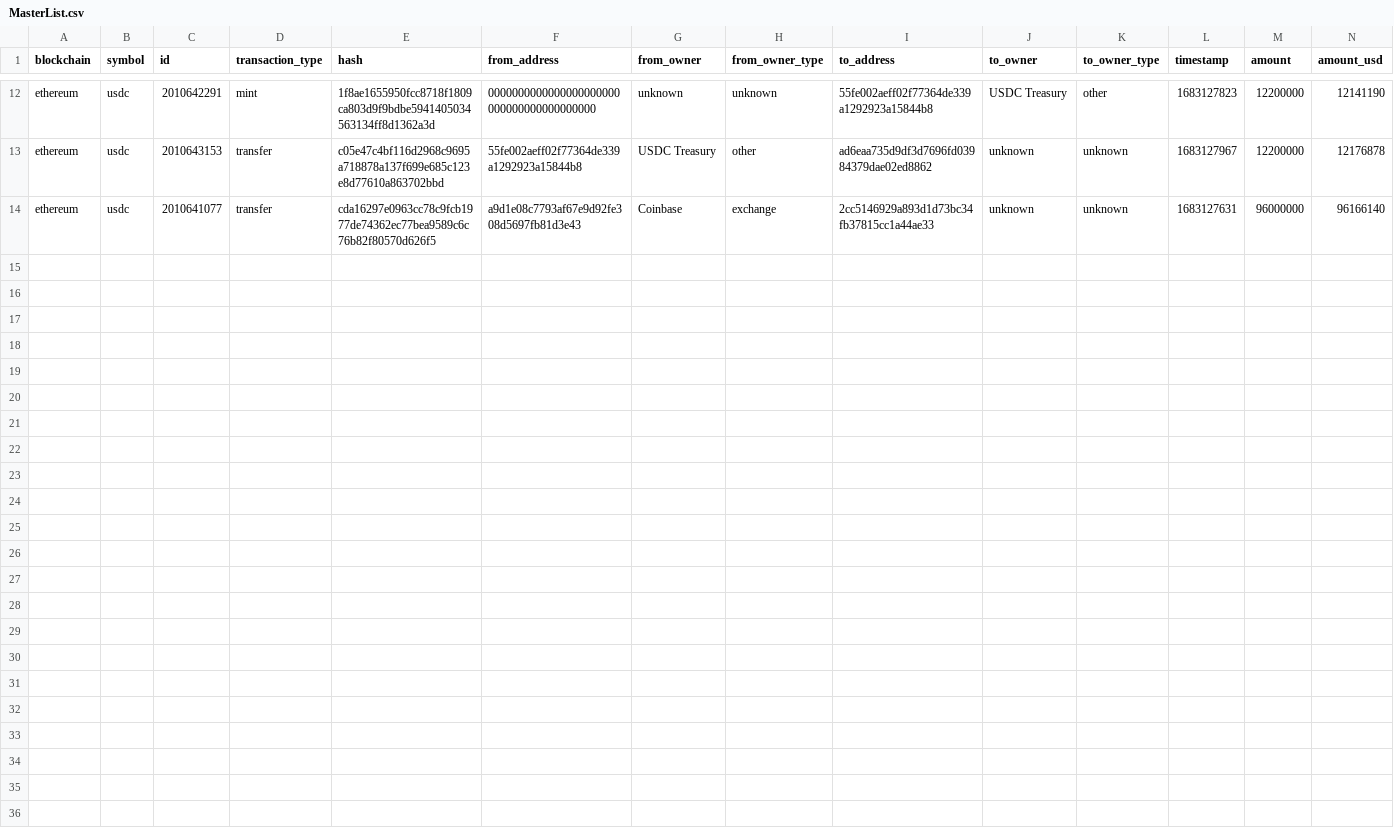
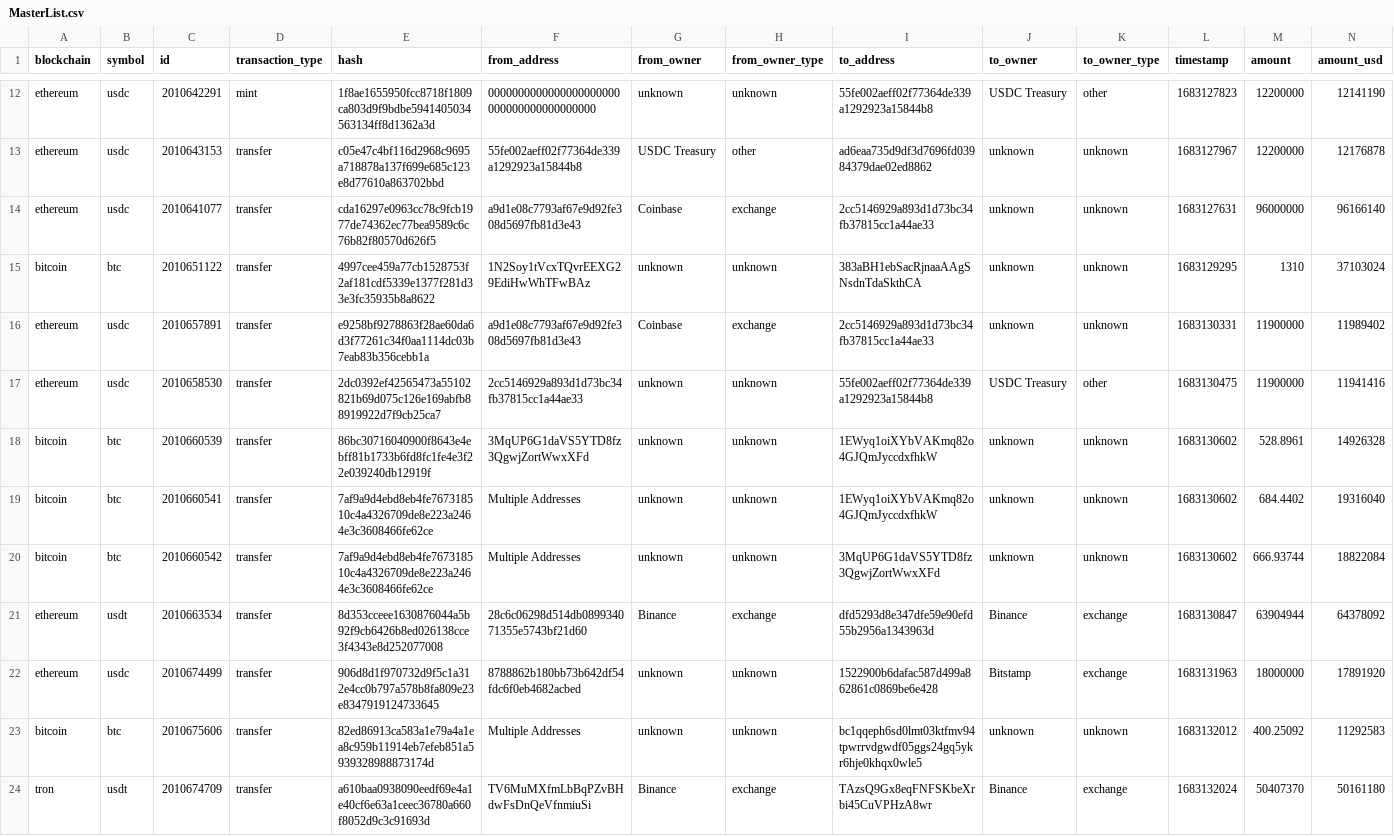
Before and after one commit to saqibkh/crypto_trading, a CSV file: logs/MasterList.csv, drawn as a sheet; only a part is shown, gaps mark what is left out.

```diff
--- a/logs/MasterList.csv
+++ b/logs/MasterList.csv
@@ -14 +14,11 @@ ethereum,usdc,2010643153,transfer,c05e47c4bf116d2968c9695a718878a137f699e685c123
 ethereum,usdc,2010641077,transfer,cda16297e0963cc78c9fcb1977de74362ec77bea9589c6c76b82f80570d626f5,a9d1e08c7793af67e9d92fe308d5697fb81d3e43,Coinbase,exchange,2cc5146929a893d1d73bc34fb37815cc1a44ae33,unknown,unknown,1683127631,96000000,96166140
+bitcoin,btc,2010651122,transfer,4997cee459a77cb1528753f2af181cdf5339e1377f281d33e3fc35935b8a8622,1N2Soy1tVcxTQvrEEXG29EdiHwWhTFwBAz,unknown,unknown,383aBH1ebSacRjnaaAAgSNsdnTdaSkthCA,unknown,unknown,1683129295,1310,37103024
+ethereum,usdc,2010657891,transfer,e9258bf9278863f28ae60da6d3f77261c34f0aa1114dc03b7eab83b356cebb1a,a9d1e08c7793af67e9d92fe308d5697fb81d3e43,Coinbase,exchange,2cc5146929a893d1d73bc34fb37815cc1a44ae33,unknown,unknown,1683130331,11900000,11989402
+ethereum,usdc,2010658530,transfer,2dc0392ef42565473a55102821b69d075c126e169abfb88919922d7f9cb25ca7,2cc5146929a893d1d73bc34fb37815cc1a44ae33,unknown,unknown,55fe002aeff02f77364de339a1292923a15844b8,USDC Treasury,other,1683130475,11900000,11941416
+bitcoin,btc,2010660539,transfer,86bc30716040900f8643e4ebff81b1733b6fd8fc1fe4e3f22e039240db12919f,3MqUP6G1daVS5YTD8fz3QgwjZortWwxXFd,unknown,unknown,1EWyq1oiXYbVAKmq82o4GJQmJyccdxfhkW,unknown,unknown,1683130602,528.8961,14926328
+bitcoin,btc,2010660541,transfer,7af9a9d4ebd8eb4fe767318510c4a4326709de8e223a2464e3c3608466fe62ce,Multiple Addresses,unknown,unknown,1EWyq1oiXYbVAKmq82o4GJQmJyccdxfhkW,unknown,unknown,1683130602,684.4402,19316040
+bitcoin,btc,2010660542,transfer,7af9a9d4ebd8eb4fe767318510c4a4326709de8e223a2464e3c3608466fe62ce,Multiple Addresses,unknown,unknown,3MqUP6G1daVS5YTD8fz3QgwjZortWwxXFd,unknown,unknown,1683130602,666.93744,18822084
+ethereum,usdt,2010663534,transfer,8d353cceee1630876044a5b92f9cb6426b8ed026138cce3f4343e8d252077008,28c6c06298d514db089934071355e5743bf21d60,Binance,exchange,dfd5293d8e347dfe59e90efd55b2956a1343963d,Binance,exchange,1683130847,63904944,64378092
+ethereum,usdc,2010674499,transfer,906d8d1f970732d9f5c1a312e4cc0b797a578b8fa809e23e8347919124733645,8788862b180bb73b642df54fdc6f0eb4682acbed,unknown,unknown,1522900b6dafac587d499a862861c0869be6e428,Bitstamp,exchange,1683131963,18000000,17891920
+bitcoin,btc,2010675606,transfer,82ed86913ca583a1e79a4a1ea8c959b11914eb7efeb851a5939328988873174d,Multiple Addresses,unknown,unknown,bc1qqeph6sd0lmt03ktfmv94tpwrrvdgwdf05ggs24gq5ykr6hje0khqx0wle5,unknown,unknown,1683132012,400.25092,11292583
+tron,usdt,2010674709,transfer,a610baa0938090eedf69e4a1e40cf6e63a1ceec36780a660f8052d9c3c91693d,TV6MuMXfmLbBqPZvBHdwFsDnQeVfnmiuSi,Binance,exchange,TAzsQ9Gx8eqFNFSKbeXrbi45CuVPHzA8wr,Binance,exchange,1683132024,50407370,50161180
```
Also changed, not shown: 2 other files.
